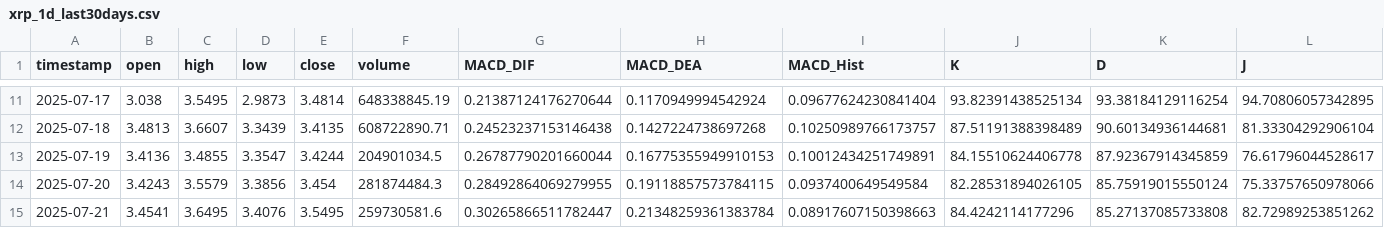
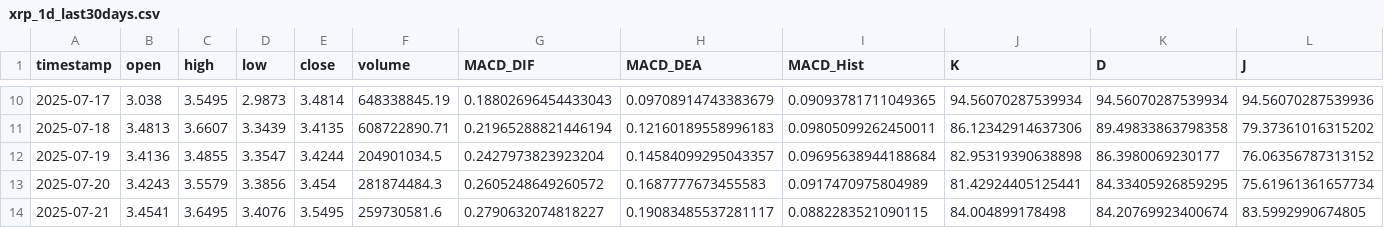
Before and after one commit to SteBal-star/xrp-data, a CSV file: binancexrp/xrp_1d_last30days.csv, drawn as a sheet; only a part is shown, gaps mark what is left out; the diff covers the shown part only.

```diff
--- a/binancexrp/xrp_1d_last30days.csv
+++ b/binancexrp/xrp_1d_last30days.csv
@@ -11,5 +10,5 @@ timestamp,open,high,low,close,volume,MACD_DIF,MACD_DEA,MACD_Hist,K,D,J
-2025-07-17,3.038,3.5495,2.9873,3.4814,648338845.19,0.21387124176270644,0.1170949994542924,0.09677624230841404,93.82391438525134,93.38184129116254,94.70806057342895
-2025-07-18,3.4813,3.6607,3.3439,3.4135,608722890.71,0.24523237153146438,0.1427224738697268,0.10250989766173757,87.51191388398489,90.60134936144681,81.33304292906104
-2025-07-19,3.4136,3.4855,3.3547,3.4244,204901034.5,0.26787790201660044,0.16775355949910153,0.10012434251749891,84.15510624406778,87.92367914345859,76.61796044528617
-2025-07-20,3.4243,3.5579,3.3856,3.454,281874484.3,0.28492864069279955,0.19118857573784115,0.0937400649549584,82.28531894026105,85.75919015550124,75.33757650978066
-2025-07-21,3.4541,3.6495,3.4076,3.5495,259730581.6,0.30265866511782447,0.21348259361383784,0.08917607150398663,84.4242114177296,85.27137085733808,82.72989253851262
+2025-07-17,3.038,3.5495,2.9873,3.4814,648338845.19,0.18802696454433043,0.09708914743383679,0.09093781711049365,94.56070287539934,94.56070287539934,94.56070287539936
+2025-07-18,3.4813,3.6607,3.3439,3.4135,608722890.71,0.21965288821446194,0.12160189558996183,0.09805099262450011,86.12342914637306,89.49833863798358,79.37361016315202
+2025-07-19,3.4136,3.4855,3.3547,3.4244,204901034.5,0.2427973823923204,0.14584099295043357,0.09695638944188684,82.95319390638898,86.3980069230177,76.06356787313152
+2025-07-20,3.4243,3.5579,3.3856,3.454,281874484.3,0.2605248649260572,0.1687777673455583,0.0917470975804989,81.42924405125441,84.33405926859295,75.61961361657734
+2025-07-21,3.4541,3.6495,3.4076,3.5495,259730581.6,0.2790632074818227,0.19083485537281117,0.0882283521090115,84.004899178498,84.20769923400674,83.5992990674805
```
Also changed, not shown: 1 added row, 1 removed row and 126 edited cells elsewhere in this file, binancexrp/xrp_15m_last30days.csv, binancexrp/xrp_1h_last30days.csv, 6 other files.
